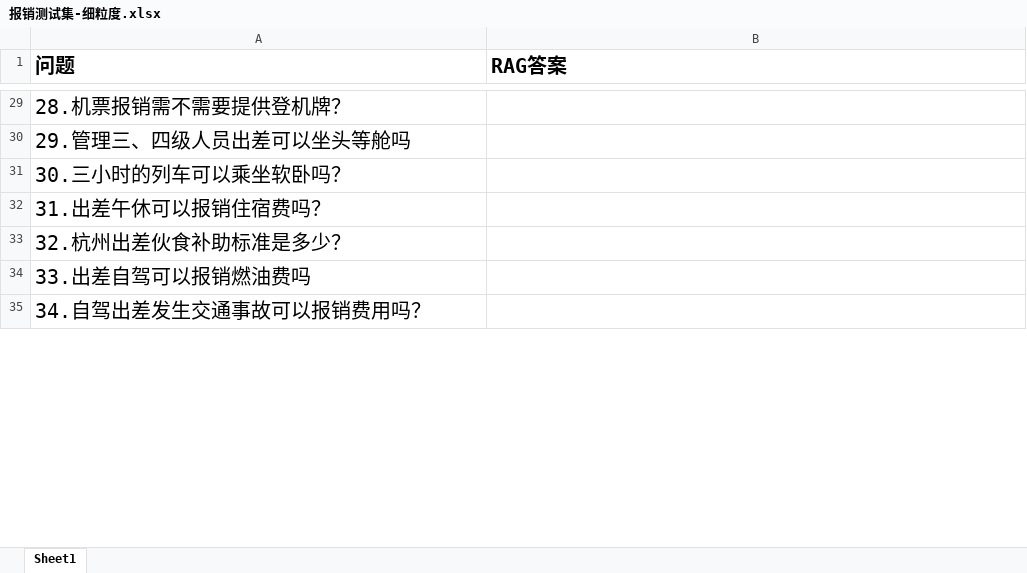
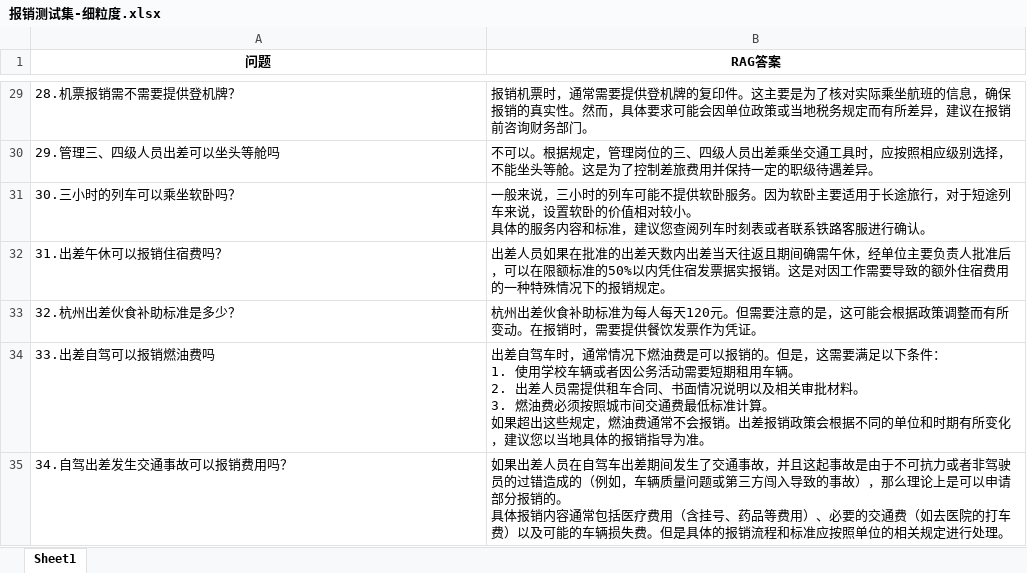
Before and after one commit to 19157681683/Chat_HZCU, an Excel workbook: 4.开发/front/demo/demo/1.user/rag/data/test_data/报销测试集-细粒度.xlsx, sheet Sheet1, drawn as a sheet; only a part is shown, gaps mark what is left out; values as stored, in another font and other column widths than the file's, no borders; ↵ is a line break in a cell; the diff covers the shown part only; the diff names each change by its address in the sheet, - before the commit and + after, or states it on an @@ line.

```diff
--- a/4.开发/front/demo/demo/1.user/rag/data/test_data/报销测试集-细粒度.xlsx (sheet Sheet1)
+++ b/4.开发/front/demo/demo/1.user/rag/data/test_data/报销测试集-细粒度.xlsx (sheet Sheet1)
@@ A1:B1 text size: smaller, alignment: left → center @@
@@ A29:A35 text size: smaller @@
-B29 (RAG答案): (empty)
+B29 (RAG答案): 报销机票时，通常需要提供登机牌的复印件。这主要是为了核对实际乘坐航班的信息，确保报销的真实性。然而，具体要求可能会因单位政策或当地税务规定而有所差异，建议在报销前咨询财务部门。
-B30 (RAG答案): (empty)
+B30 (RAG答案): 不可以。根据规定，管理岗位的三、四级人员出差乘坐交通工具时，应按照相应级别选择，不能坐头等舱。这是为了控制差旅费用并保持一定的职级待遇差异。
-B31 (RAG答案): (empty)
+B31 (RAG答案): 一般来说，三小时的列车可能不提供软卧服务。因为软卧主要适用于长途旅行，对于短途列车来说，设置软卧的价值相对较小。 ↵ 具体的服务内容和标准，建议您查阅列车时刻表或者联系铁路客服进行确认。
-B32 (RAG答案): (empty)
+B32 (RAG答案): 出差人员如果在批准的出差天数内出差当天往返且期间确需午休，经单位主要负责人批准后，可以在限额标准的50%以内凭住宿发票据实报销。这是对因工作需要导致的额外住宿费用的一种特殊情况下的报销规定。
-B33 (RAG答案): (empty)
+B33 (RAG答案): 杭州出差伙食补助标准为每人每天120元。但需要注意的是，这可能会根据政策调整而有所变动。在报销时，需要提供餐饮发票作为凭证。
-B34 (RAG答案): (empty)
+B34 (RAG答案): 出差自驾车时，通常情况下燃油费是可以报销的。但是，这需要满足以下条件： ↵ 1. 使用学校车辆或者因公务活动需要短期租用车辆。 ↵ 2. 出差人员需提供租车合同、书面情况说明以及相关审批材料。 ↵ 3. 燃油费必须按照城市间交通费最低标准计算。 ↵ 如果超出这些规定，燃油费通常不会报销。出差报销政策会根据不同的单位和时期有所变化，建议您以当地具体的报销指导为准。
-B35 (RAG答案): (empty)
+B35 (RAG答案): 如果出差人员在自驾车出差期间发生了交通事故，并且这起事故是由于不可抗力或者非驾驶员的过错造成的（例如，车辆质量问题或第三方闯入导致的事故），那么理论上是可以申请部分报销的。 ↵ 具体报销内容通常包括医疗费用（含挂号、药品等费用）、必要的交通费（如去医院的打车费）以及可能的车辆损失费。但是具体的报销流程和标准应按照单位的相关规定进行处理。
```
Also changed, not shown: 94 edited cells and cell formats elsewhere in this sheet, 4.开发/front/demo/demo/1.user/rag/data/test_data/报销测试集-粗粒度.xlsx, 19 other files.
